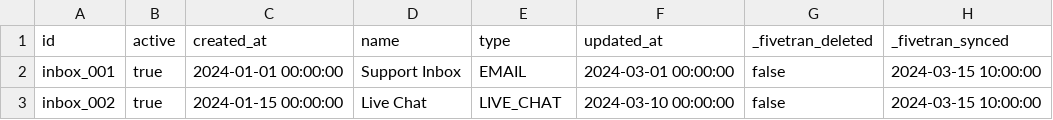
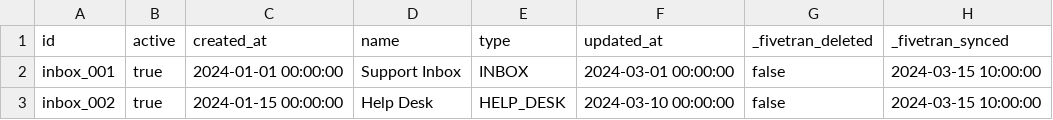
Before and after one commit to fivetran/dbt_hubspot, a CSV file: integration_tests/seeds/conversation_inbox_data.csv, drawn as a sheet.

```diff
--- a/integration_tests/seeds/conversation_inbox_data.csv
+++ b/integration_tests/seeds/conversation_inbox_data.csv
@@ -1,3 +1,3 @@
 id,active,created_at,name,type,updated_at,_fivetran_deleted,_fivetran_synced
-inbox_001,true,2024-01-01 00:00:00,Support Inbox,EMAIL,2024-03-01 00:00:00,false,2024-03-15 10:00:00
-inbox_002,true,2024-01-15 00:00:00,Live Chat,LIVE_CHAT,2024-03-10 00:00:00,false,2024-03-15 10:00:00
+inbox_001,true,2024-01-01 00:00:00,Support Inbox,INBOX,2024-03-01 00:00:00,false,2024-03-15 10:00:00
+inbox_002,true,2024-01-15 00:00:00,Help Desk,HELP_DESK,2024-03-10 00:00:00,false,2024-03-15 10:00:00
```
Also changed, not shown: integration_tests/seeds/conversation_actor_data.csv, integration_tests/seeds/conversation_message_history_data.csv, 3 other files.
